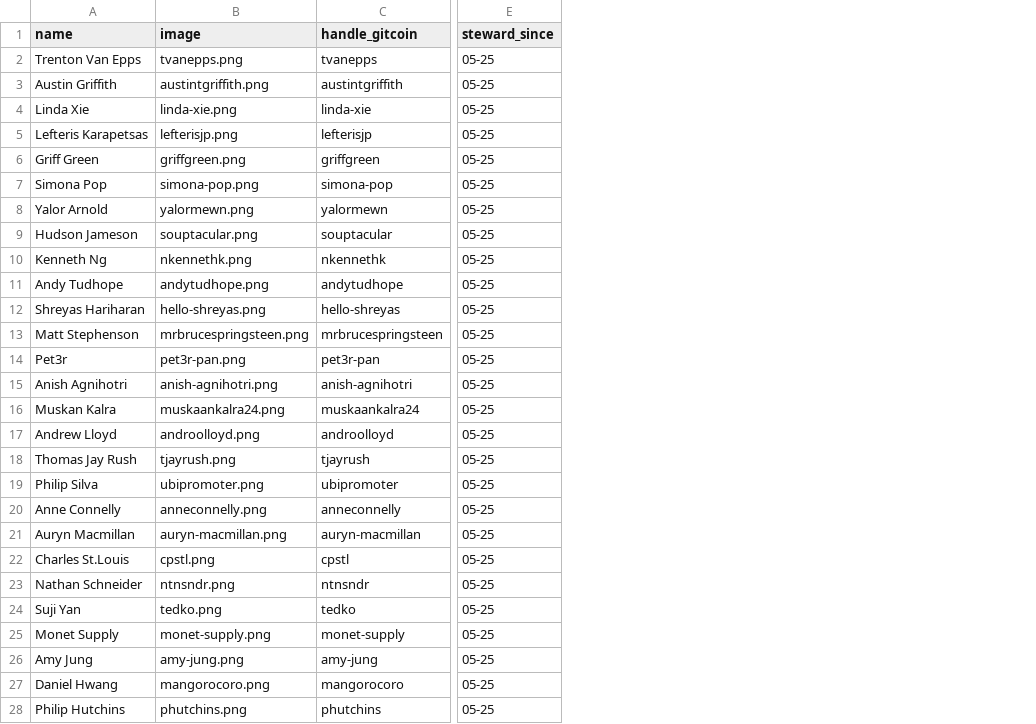
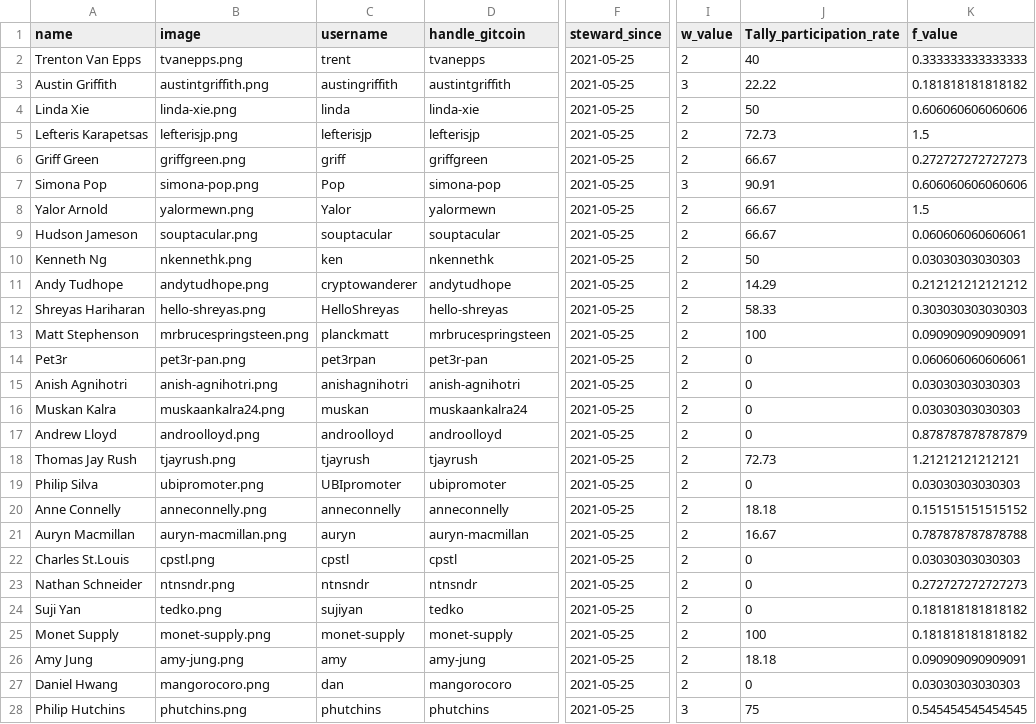
Before and after one commit to mmmgtc/stewards-v1.0, a CSV file: stewards.csv, drawn as a sheet; only a part is shown, gaps mark what is left out; addresses are those after the commit; the diff covers the shown part only; the diff names each change by its address in the sheet, - before the commit and + after, or states it on an @@ line.

Commit message:
Added the health score metric and the forum post count

```diff
--- a/stewards.csv
+++ b/stewards.csv
+column C (username), rows 2-28: trent | austingriffith | linda | lefterisjp | griff | Pop | Yalor | souptacular | ken | cryptowanderer | HelloShreyas | planckmatt | pet3rpan | anishagnihotri | muskan | androolloyd | tjayrush | UBIpromoter | anneconnelly | auryn | cpstl | ntnsndr | sujiyan | monet-supply | amy | dan | phutchins
+column I (w_value), rows 2-28: 2 | 3 | 2 | 2 | 2 | 3 | 2 | 2 | 2 | 2 | 2 | 2 | 2 | 2 | 2 | 2 | 2 | 2 | 2 | 2 | 2 | 2 | 2 | 2 | 2 | 2 | 3
+column J (Tally_participation_rate), rows 2-28: 40 | 22.22 | 50 | 72.73 | 66.67 | 90.91 | 66.67 | 66.67 | 50 | 14.29 | 58.33 | 100 | 0 | 0 | 0 | 0 | 72.73 | 0 | 18.18 | 16.67 | 0 | 0 | 0 | 100 | 18.18 | 0 | 75
+column K (f_value), rows 2-28: 0.333333333333333 | 0.181818181818182 | 0.606060606060606 | 1.5 | 0.272727272727273 | 0.606060606060606 | 1.5 | 0.060606060606061 | 0.03030303030303 | 0.212121212121212 | 0.303030303030303 | 0.090909090909091 | 0.060606060606061 | 0.03030303030303 | 0.03030303030303 | 0.878787878787879 | 1.21212121212121 | 0.03030303030303 | 0.151515151515152 | 0.787878787878788 | 0.03030303030303 | 0.272727272727273 | 0.181818181818182 | 0.181818181818182 | 0.090909090909091 | 0.03030303030303 | 0.545454545454545
-F2:F28 (steward_since): 05-25
+F2:F28 (steward_since): 2021-05-25
```
Also changed, not shown: 33 edited cells elsewhere in this file, 1 other file.
